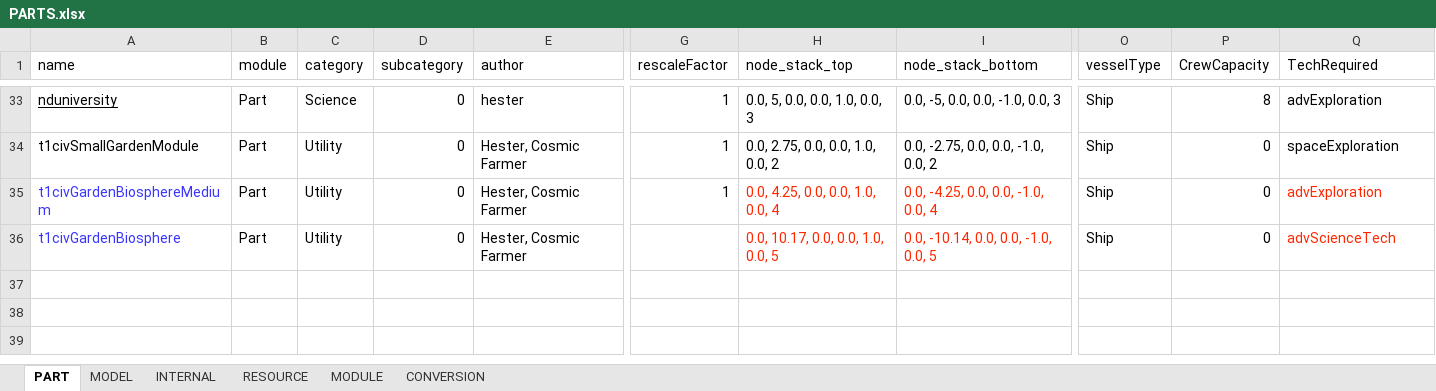
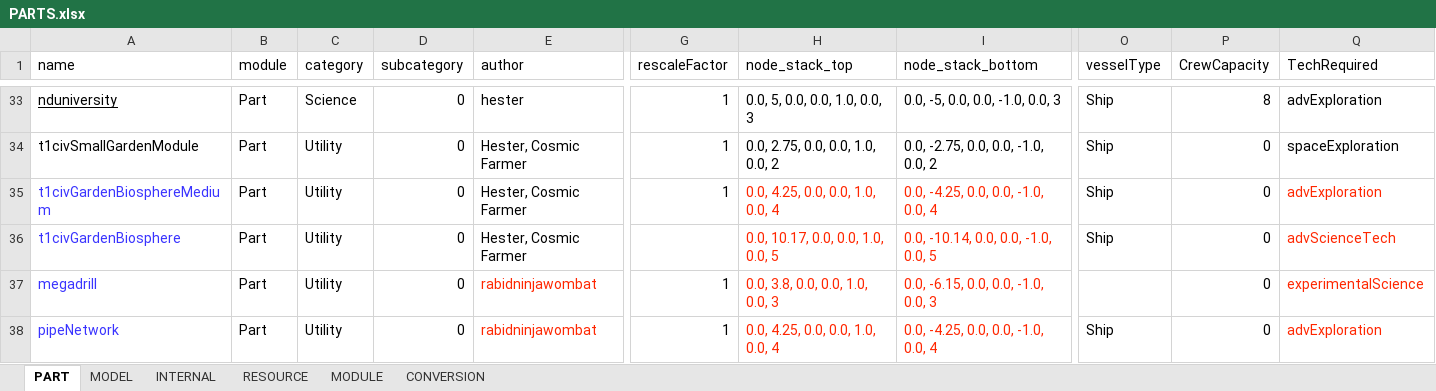
Before and after one commit to linuxgurugamer/CivilianPopulation, an Excel workbook: parts/src/main/resources/PARTS.xlsx, sheet PART, drawn as a sheet; only a part is shown, gaps mark what is left out; values as stored, in another font and other column widths than the file's, no borders; rows hold the shown columns only; the diff names each change by its address in the sheet, - before the commit and + after, or states it on an @@ line.

```diff
--- a/parts/src/main/resources/PARTS.xlsx (sheet PART)
+++ b/parts/src/main/resources/PARTS.xlsx (sheet PART)
+row 37: megadrill | Part | Utility | 0 | rabidninjawombat | 1 | 0.0, 3.8, 0.0, 0.0, 1.0, 0.0, 3 | 0.0, -6.15, 0.0, 0.0, -1.0, 0.0, 3 |  | 0 | experimentalScience
+row 38: pipeNetwork | Part | Utility | 0 | rabidninjawombat | 1 | 0.0, 4.25, 0.0, 0.0, 1.0, 0.0, 4 | 0.0, -4.25, 0.0, 0.0, -1.0, 0.0, 4 | Ship | 0 | advExploration
```
Also changed, not shown: sheet MODULE, sheet CONVERSION, sheet MODEL, 6 other files.
